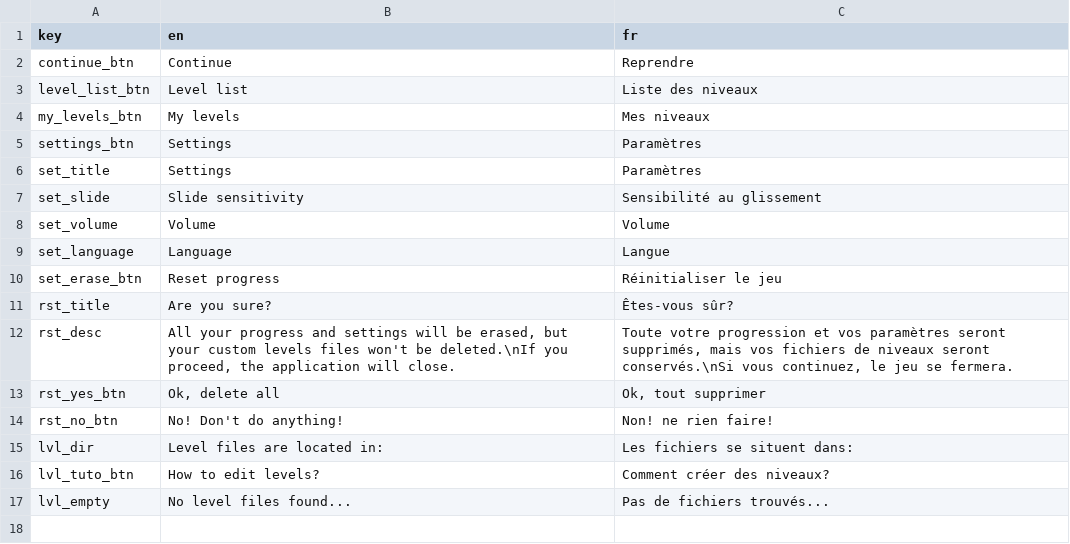
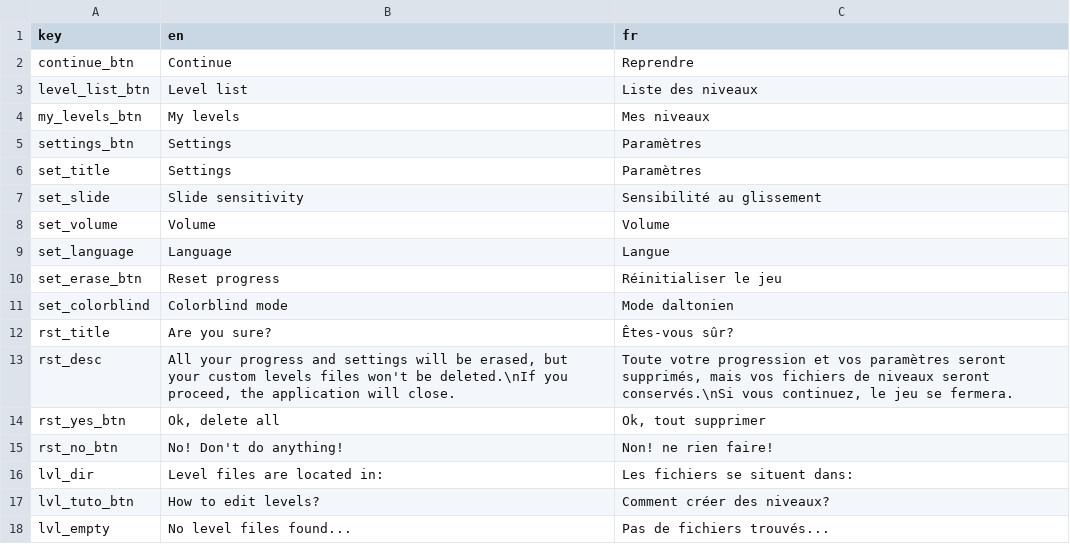
Before and after one commit to Sergueille/Blobs, a CSV file: Assets/Resources/localization.csv, drawn as a sheet; the diff names each change by its address in the sheet, - before the commit and + after, or states it on an @@ line.

```diff
--- a/Assets/Resources/localization.csv
+++ b/Assets/Resources/localization.csv
+row 11: set_colorblind | Colorblind mode | Mode daltonien
```
Also changed, not shown: Assets/Resources/level_localization.csv, 31 other files.
